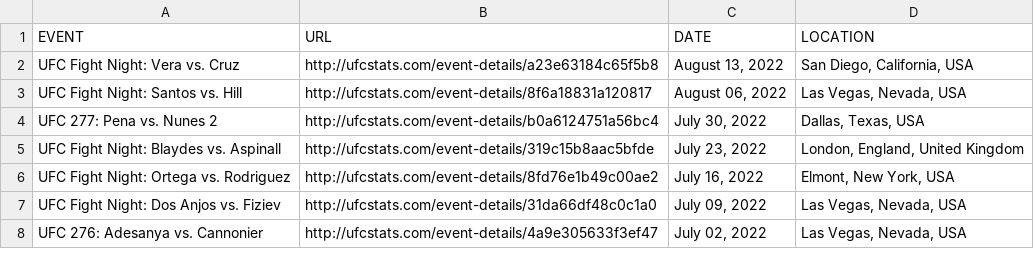
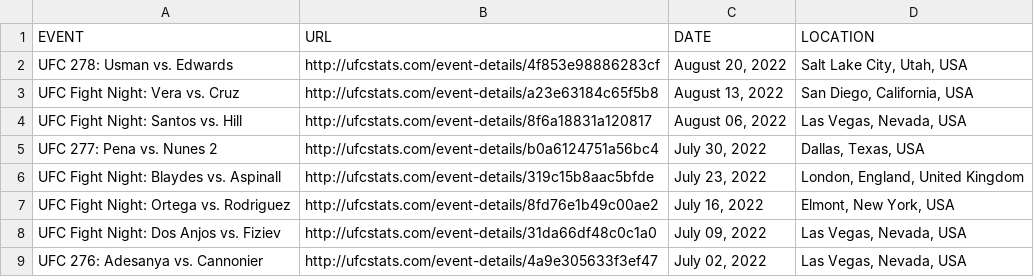
Before and after one commit to YashD5291/UFC-Stats-Scrap, a CSV file: ufc_event_details.csv, drawn as a sheet; only a part is shown.

```diff
--- a/ufc_event_details.csv
+++ b/ufc_event_details.csv
@@ -1,2 +1,3 @@
 EVENT,URL,DATE,LOCATION
+UFC 278: Usman vs. Edwards,http://ufcstats.com/event-details/4f853e98886283cf,"August 20, 2022","Salt Lake City, Utah, USA"
 UFC Fight Night: Vera vs. Cruz,http://ufcstats.com/event-details/a23e63184c65f5b8,"August 13, 2022","San Diego, California, USA"
```
Also changed, not shown: ufc_fight_details.csv, 1 other file.
